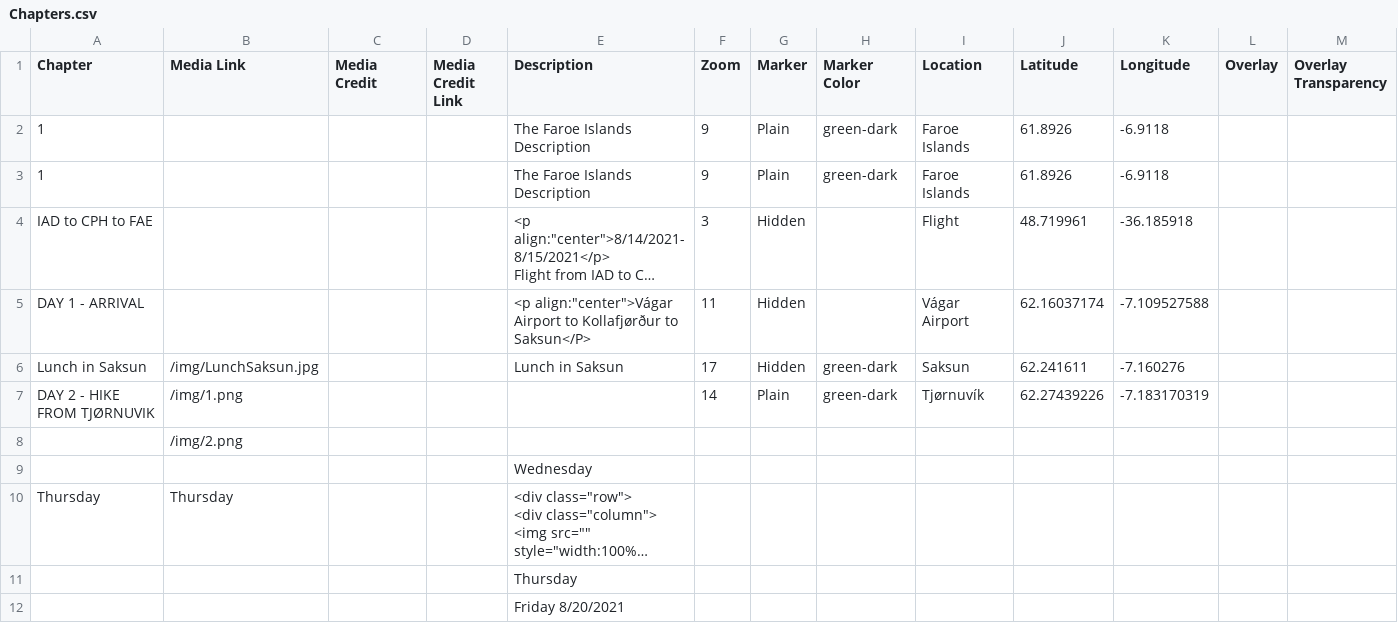
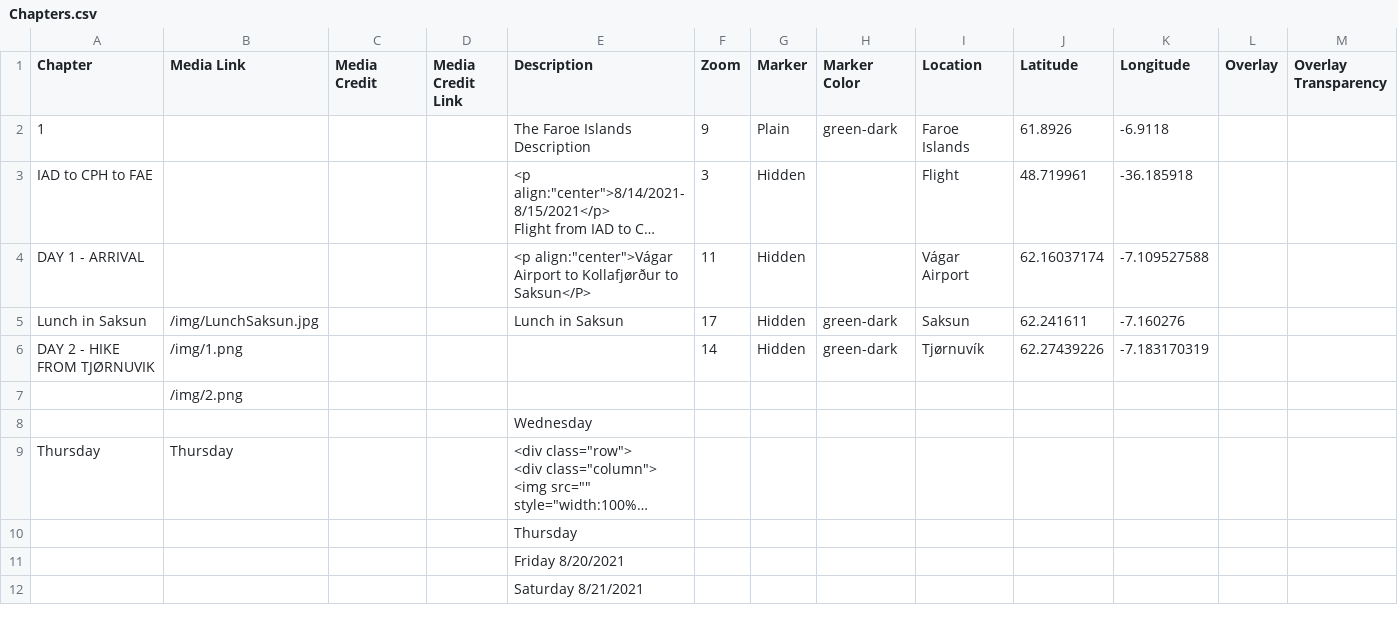
Before and after one commit to Dalbinator/Dalbinator.github.io, a CSV file: csv/Chapters.csv, drawn as a sheet; only a part is shown; the shorter side is filled out with more unchanged rows; long unchanged cells end in …; removed rows and columns are numbered as before the commit, all else as after; rows hold the shown columns only; the diff names each change by its address in the sheet, - before the commit and + after, or states it on an @@ line.

Commit message:
Update Chapters.csv

```diff
--- a/csv/Chapters.csv
+++ b/csv/Chapters.csv
-row 3: 1 |  |  |  | The Faroe Islands Description | 9 | Plain | green-dark | Faroe Islands | 61.8926 | -6.9118
-G6 (Marker): Plain
+G6 (Marker): Hidden
```
